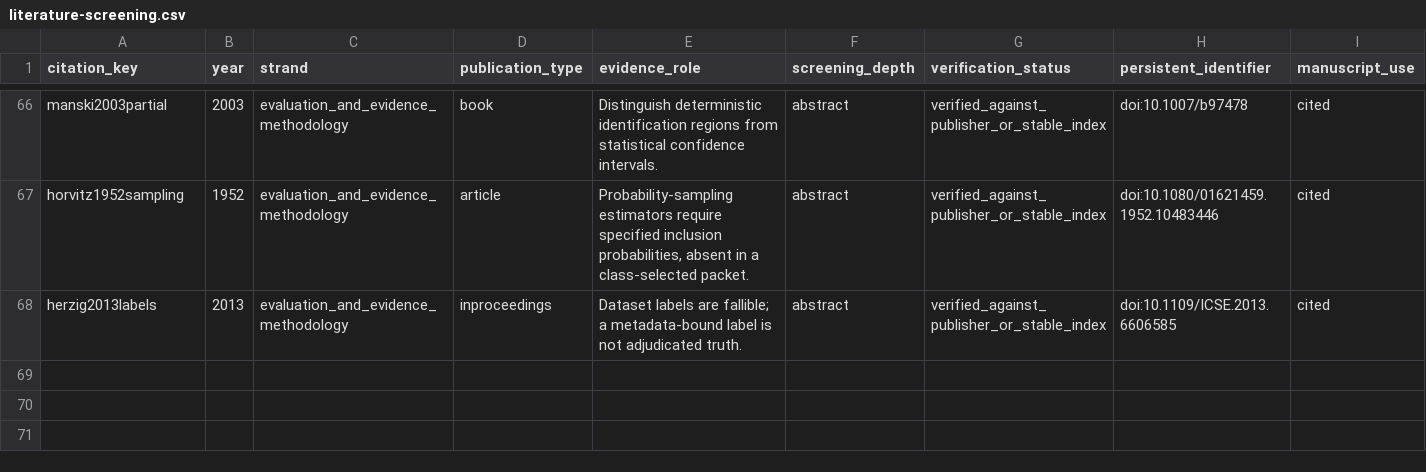
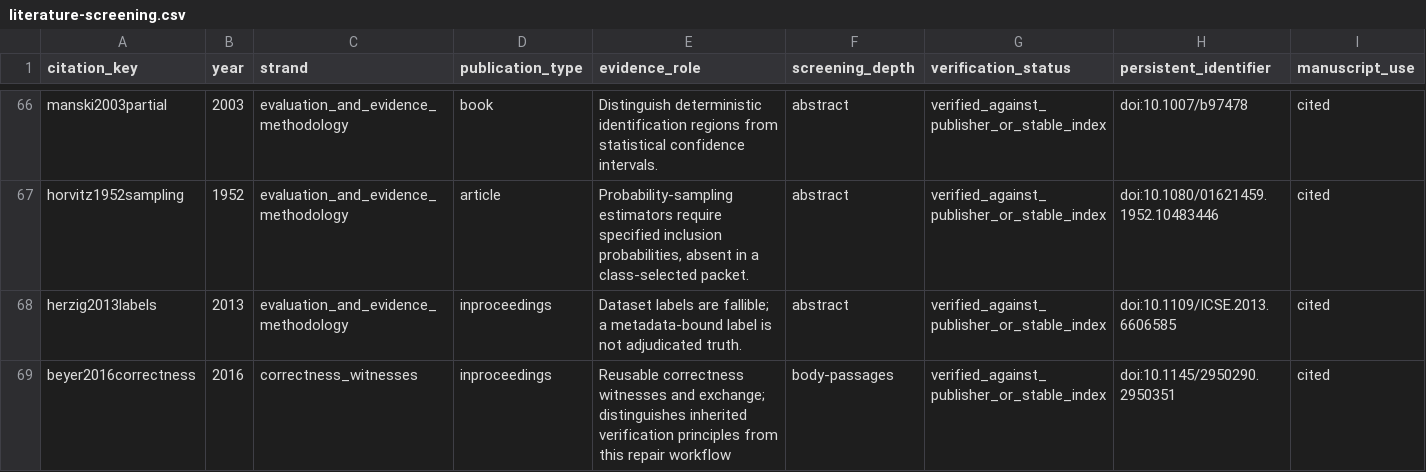
Before and after one commit to Haoyi-Zhang/PatchWitness, a CSV file: literature-screening.csv, drawn as a sheet; only a part is shown, gaps mark what is left out; rows hold the shown columns only; the diff covers the shown part only; the diff names each change by its address in the sheet, - before the commit and + after, or states it on an @@ line.

Commit message:
Align repair policy checks and correctness-witness references

```diff
--- a/literature-screening.csv
+++ b/literature-screening.csv
+row 69: beyer2016correctness | 2016 | correctness_witnesses | inproceedings | Reusable correctness witnesses and exchange; distinguishes inherited verification principles from this repair workflow | body-passages | verified_against_publisher_or_stable_index | doi:10.1145/2950290.2950351 | cited
```
Also changed, not shown: 1 added row elsewhere in this file, reference-verification.csv, 9 other files.
